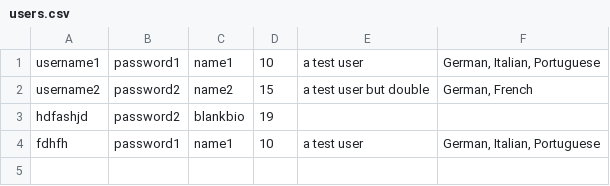
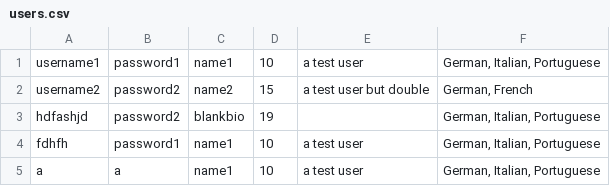
Before and after one commit to CSC207-UofT/course-project-0xta1l, a CSV file: src/main/Constants/users.csv, drawn as a sheet; the diff names each change by its address in the sheet, - before the commit and + after, or states it on an @@ line.

```diff
--- a/src/main/Constants/users.csv
+++ b/src/main/Constants/users.csv
-F3: (empty)
+F3: German, Italian, Portuguese
+row 5: a | a | name1 | 10 | a test user | German, Italian, Portuguese
```
Also changed, not shown: 17 other files.
